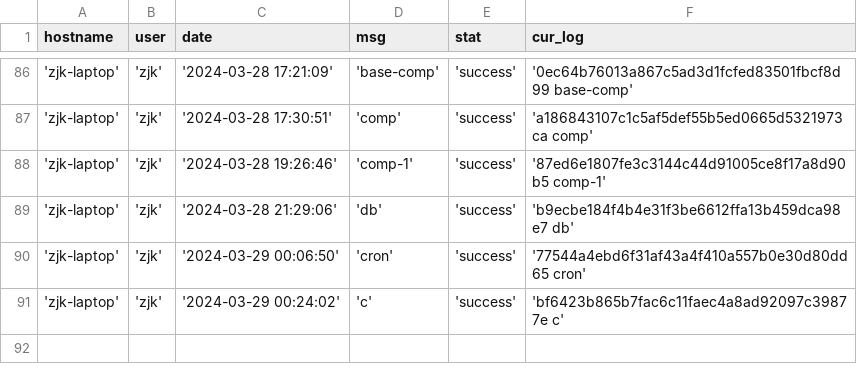
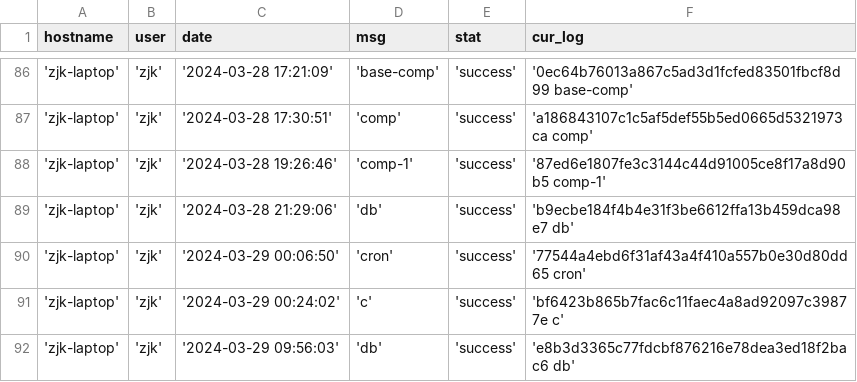
Before and after one commit to creatern/NoteBook, a CSV file: ilog/igit_log_local.csv, drawn as a sheet; only a part is shown, gaps mark what is left out.

```diff
--- a/ilog/igit_log_local.csv
+++ b/ilog/igit_log_local.csv
@@ -91 +91,2 @@ hostname,user,date,msg,stat,cur_log
 'zjk-laptop','zjk','2024-03-29 00:24:02','c','success','bf6423b865b7fac6c11faec4a8ad92097c39877e c'
+'zjk-laptop','zjk','2024-03-29 09:56:03','db','success','e8b3d3365c77fdcbf876216e78dea3ed18f2bac6 db'
```
Also changed, not shown: ilog/igit_log.csv, 4 other files.
